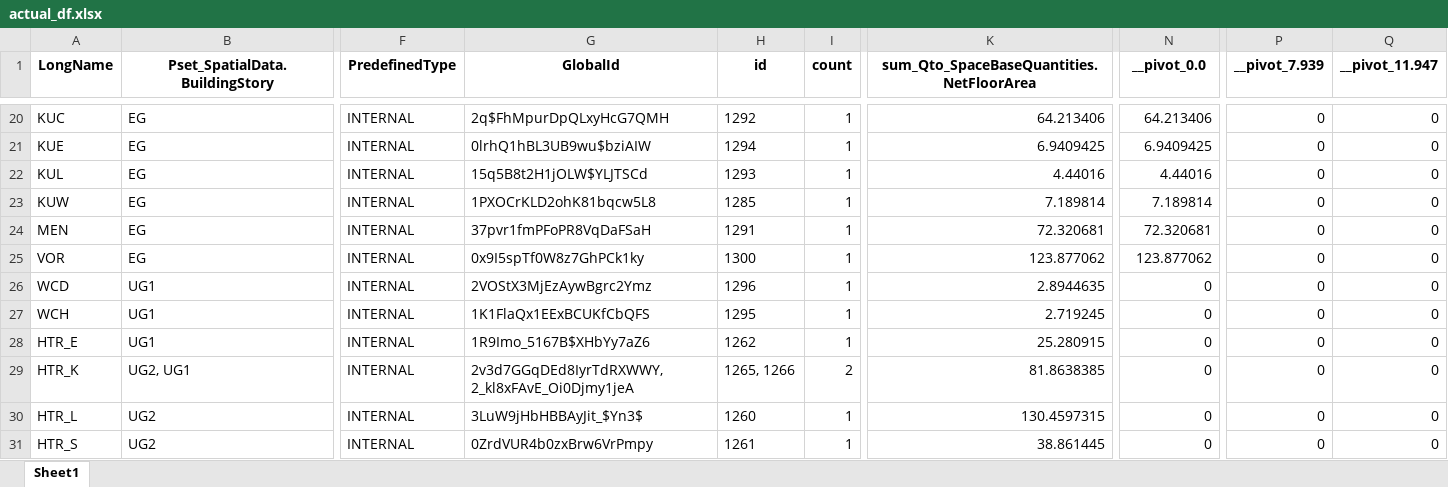
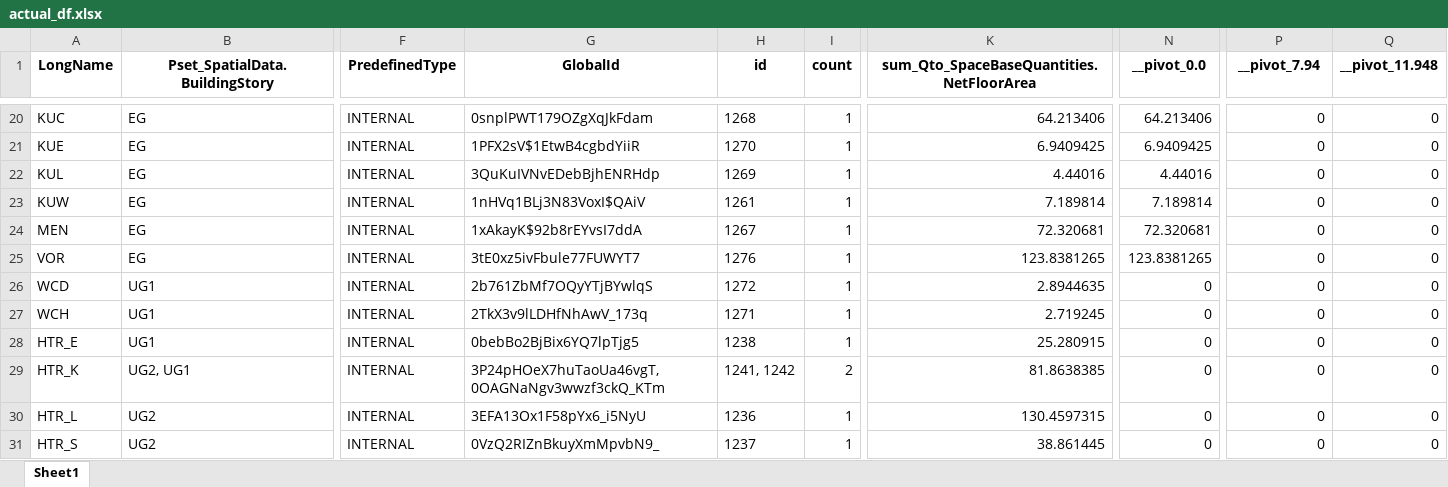
Before and after one commit to simondilhas/qto_buccaneer, an Excel workbook: actual_df.xlsx, sheet Sheet1, drawn as a sheet; only a part is shown, gaps mark what is left out; values as stored, in another font and other column widths than the file's, no borders; the diff covers the shown part only; the diff names each change by its address in the sheet, - before the commit and + after, or states it on an @@ line.

```diff
--- a/actual_df.xlsx (sheet Sheet1)
+++ b/actual_df.xlsx (sheet Sheet1)
-P1: __pivot_7.939
+P1: __pivot_7.94
-Q1: __pivot_11.947
+Q1: __pivot_11.948
-G20 (GlobalId): 2q$FhMpurDpQLxyHcG7QMH
+G20 (GlobalId): 0snplPWT179OZgXqJkFdam
-H20 (id): 1292
+H20 (id): 1268
-G21 (GlobalId): 0lrhQ1hBL3UB9wu$bziAIW
+G21 (GlobalId): 1PFX2sV$1EtwB4cgbdYiiR
-H21 (id): 1294
+H21 (id): 1270
-G22 (GlobalId): 15q5B8t2H1jOLW$YLJTSCd
+G22 (GlobalId): 3QuKuIVNvEDebBjhENRHdp
-H22 (id): 1293
+H22 (id): 1269
-G23 (GlobalId): 1PXOCrKLD2ohK81bqcw5L8
+G23 (GlobalId): 1nHVq1BLj3N83VoxI$QAiV
-H23 (id): 1285
+H23 (id): 1261
-G24 (GlobalId): 37pvr1fmPFoPR8VqDaFSaH
+G24 (GlobalId): 1xAkayK$92b8rEYvsI7ddA
-H24 (id): 1291
+H24 (id): 1267
-G25 (GlobalId): 0x9I5spTf0W8z7GhPCk1ky
+G25 (GlobalId): 3tE0xz5ivFbule77FUWYT7
-H25 (id): 1300
+H25 (id): 1276
-K25: 123.877062
+K25: 123.8381265
-N25 (__pivot_0.0): 123.877062
+N25 (__pivot_0.0): 123.8381265
-G26 (GlobalId): 2VOStX3MjEzAywBgrc2Ymz
+G26 (GlobalId): 2b761ZbMf7OQyYTjBYwlqS
-H26 (id): 1296
+H26 (id): 1272
-G27 (GlobalId): 1K1FlaQx1EExBCUKfCbQFS
+G27 (GlobalId): 2TkX3v9lLDHfNhAwV_173q
-H27 (id): 1295
+H27 (id): 1271
-G28 (GlobalId): 1R9Imo_5167B$XHbYy7aZ6
+G28 (GlobalId): 0bebBo2BjBix6YQ7lpTjg5
-H28 (id): 1262
+H28 (id): 1238
-G29 (GlobalId): 2v3d7GGqDEd8IyrTdRXWWY, 2_kl8xFAvE_Oi0Djmy1jeA
+G29 (GlobalId): 3P24pHOeX7huTaoUa46vgT, 0OAGNaNgv3wwzf3ckQ_KTm
-H29 (id): 1265, 1266
+H29 (id): 1241, 1242
-G30 (GlobalId): 3LuW9jHbHBBAyJit_$Yn3$
+G30 (GlobalId): 3EFA13Ox1F58pYx6_i5NyU
-H30 (id): 1260
+H30 (id): 1236
-G31 (GlobalId): 0ZrdVUR4b0zxBrw6VrPmpy
+G31 (GlobalId): 0VzQ2RIZnBkuyXmMpvbN9_
-H31 (id): 1261
+H31 (id): 1237
```
Also changed, not shown: 156 edited cells elsewhere in this sheet, actual_df_filtered.xlsx, df_for_aggregation.xlsx, 6 other files.
